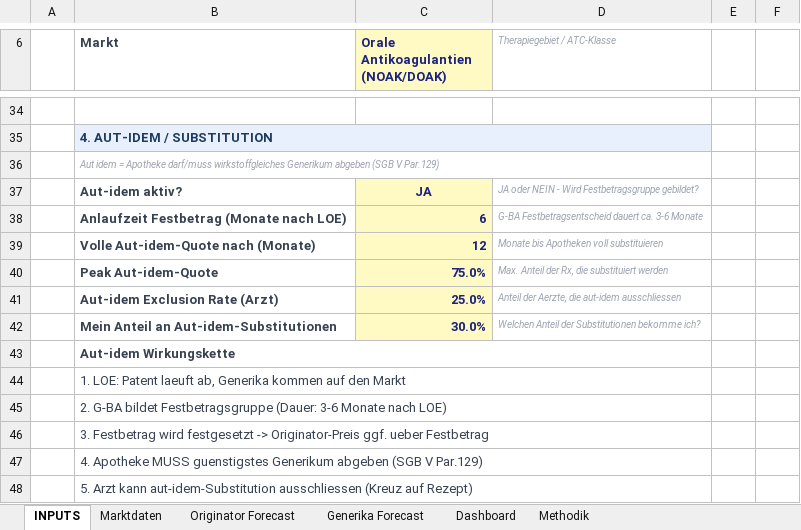
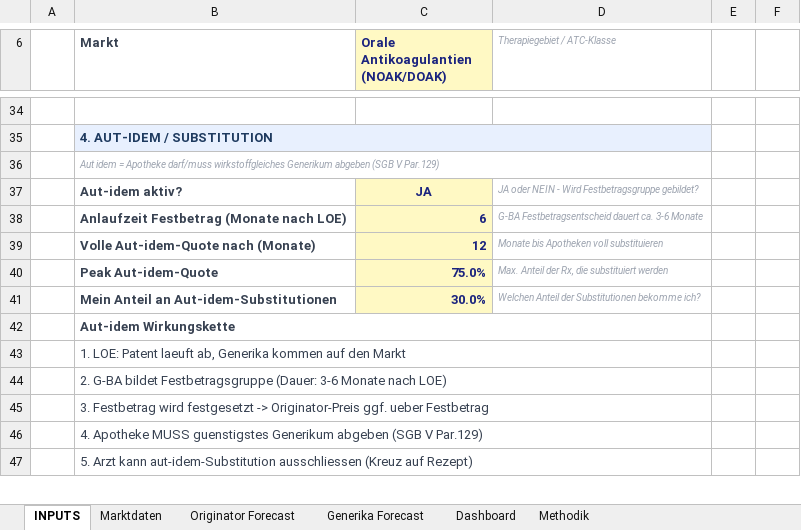
Before and after one commit to leelesemann-sys/pharma-launch-forecast, an Excel workbook: exports/Eliquis_Launch_Forecast_v2.xlsx, sheet INPUTS, drawn as a sheet; only a part is shown, gaps mark what is left out; values as stored, in another font and other column widths than the file's, no borders; the diff names each change by its address in the sheet, - before the commit and + after, or states it on an @@ line.

```diff
--- a/exports/Eliquis_Launch_Forecast_v2.xlsx (sheet INPUTS)
+++ b/exports/Eliquis_Launch_Forecast_v2.xlsx (sheet INPUTS)
-row 41:  | Aut-idem Exclusion Rate (Arzt) | 25.0% | Anteil der Aerzte, die aut-idem ausschliessen
```
Also changed, not shown: sheet Generika Forecast, sheet Originator Forecast, sheet Dashboard, charts or pictures, 3 other files.
